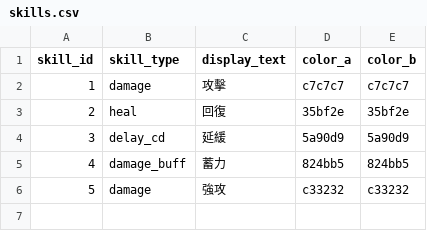
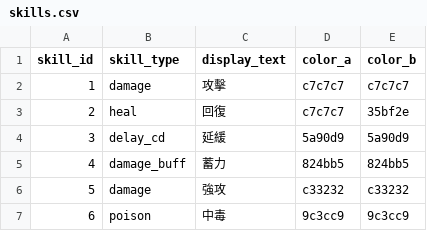
Before and after one commit to Gacstar/Marble, a CSV file: MarbleGame/data/skills.csv, drawn as a sheet.

Commit message:
feat: implement poison skill, surrender button, victory/defeat prompts and physics launch selection locking

```diff
--- a/MarbleGame/data/skills.csv
+++ b/MarbleGame/data/skills.csv
@@ -2,3 +2,3 @@ skill_id,skill_type,display_text,color_a,color_b
 1,damage,攻擊,c7c7c7,c7c7c7
-2,heal,回復,35bf2e,35bf2e
+2,heal,回復,c7c7c7,35bf2e
 3,delay_cd,延緩,5a90d9,5a90d9
@@ -6 +6,2 @@ skill_id,skill_type,display_text,color_a,color_b
 5,damage,強攻,c33232,c33232
+6,poison,中毒,9c3cc9,9c3cc9
```
Also changed, not shown: MarbleGame/data/cards.csv, 20 other files.
